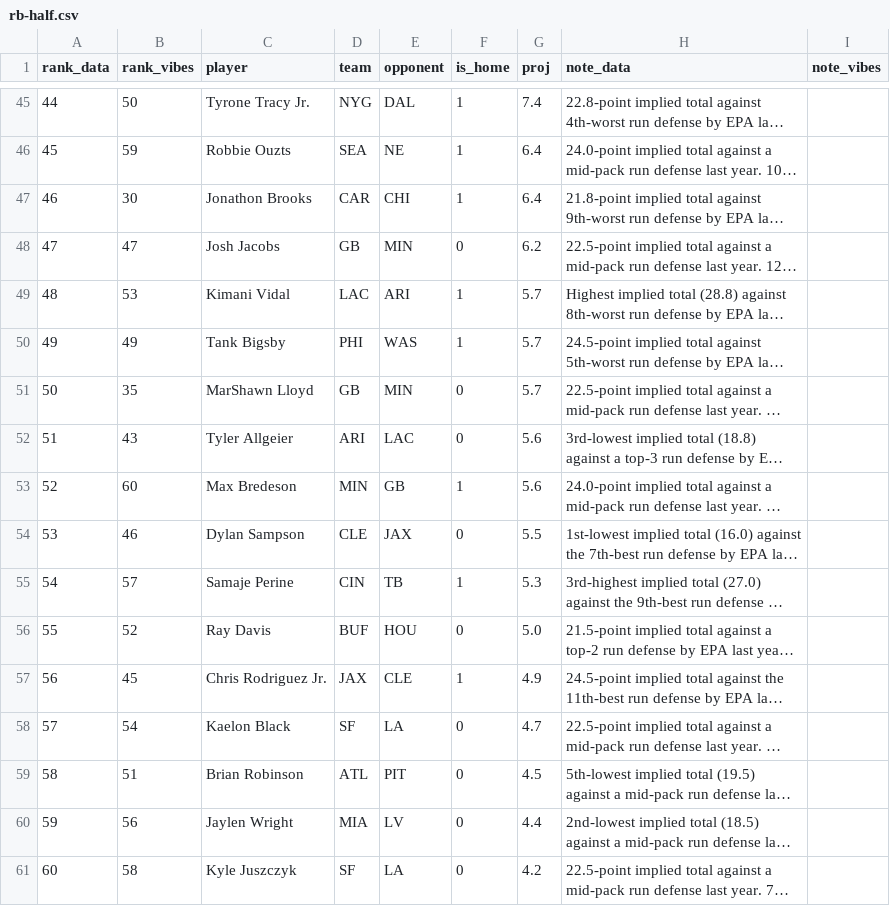
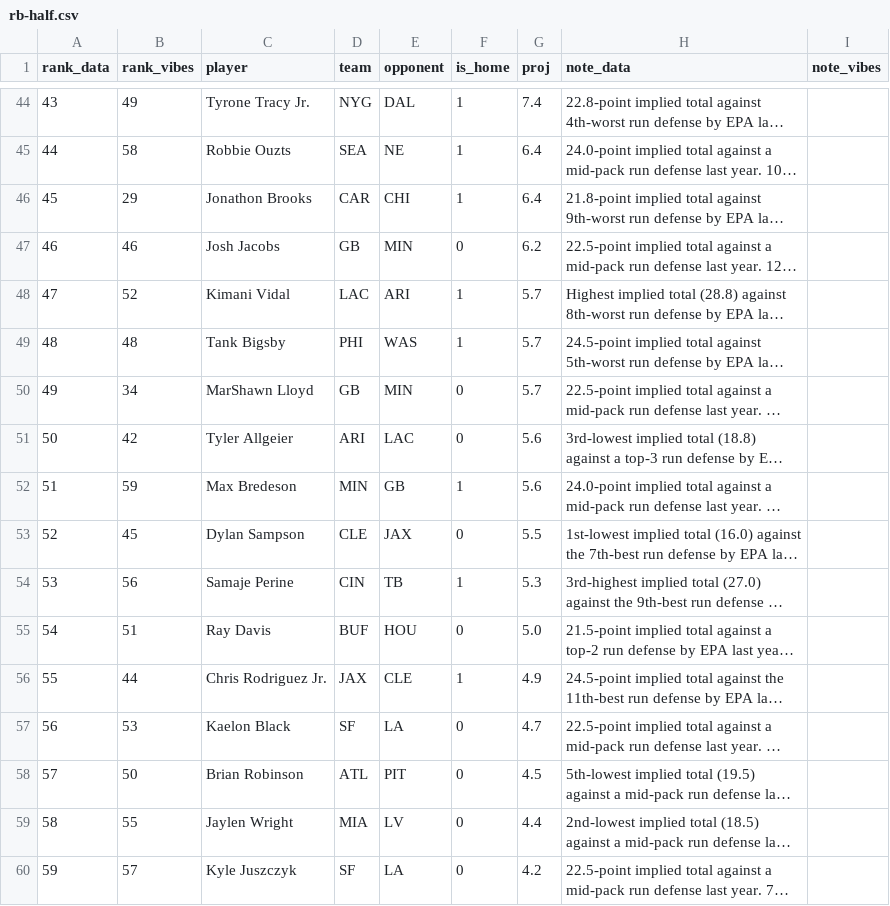
Before and after one commit to maditphillips/The-Delta-Duo, a CSV file: data/weekly/2026/week-01/rb-half.csv, drawn as a sheet; only a part is shown, gaps mark what is left out; long unchanged cells end in …; addresses are those after the commit; the diff covers the shown part only; the diff names each change by its address in the sheet, - before the commit and + after, or states it on an @@ line.

```diff
--- a/data/weekly/2026/week-01/rb-half.csv
+++ b/data/weekly/2026/week-01/rb-half.csv
@@ column A (rank_data) renumbered from row 22 down @@
-B44 (rank_vibes): 50
+B44 (rank_vibes): 49
-B45 (rank_vibes): 59
+B45 (rank_vibes): 58
-B46 (rank_vibes): 30
+B46 (rank_vibes): 29
-B47 (rank_vibes): 47
+B47 (rank_vibes): 46
-B48 (rank_vibes): 53
+B48 (rank_vibes): 52
-B49 (rank_vibes): 49
+B49 (rank_vibes): 48
-B50 (rank_vibes): 35
+B50 (rank_vibes): 34
-B51 (rank_vibes): 43
+B51 (rank_vibes): 42
-B52 (rank_vibes): 60
+B52 (rank_vibes): 59
-B53 (rank_vibes): 46
+B53 (rank_vibes): 45
-B54 (rank_vibes): 57
+B54 (rank_vibes): 56
-B55 (rank_vibes): 52
+B55 (rank_vibes): 51
-B56 (rank_vibes): 45
+B56 (rank_vibes): 44
-B57 (rank_vibes): 54
+B57 (rank_vibes): 53
-B58 (rank_vibes): 51
+B58 (rank_vibes): 50
-B59 (rank_vibes): 56
+B59 (rank_vibes): 55
-B60 (rank_vibes): 58
+B60 (rank_vibes): 57
```
Also changed, not shown: 1 removed row and 19 edited cells elsewhere in this file, data/weekly/2026/week-01/rb-ppr.csv, 6 other files.
